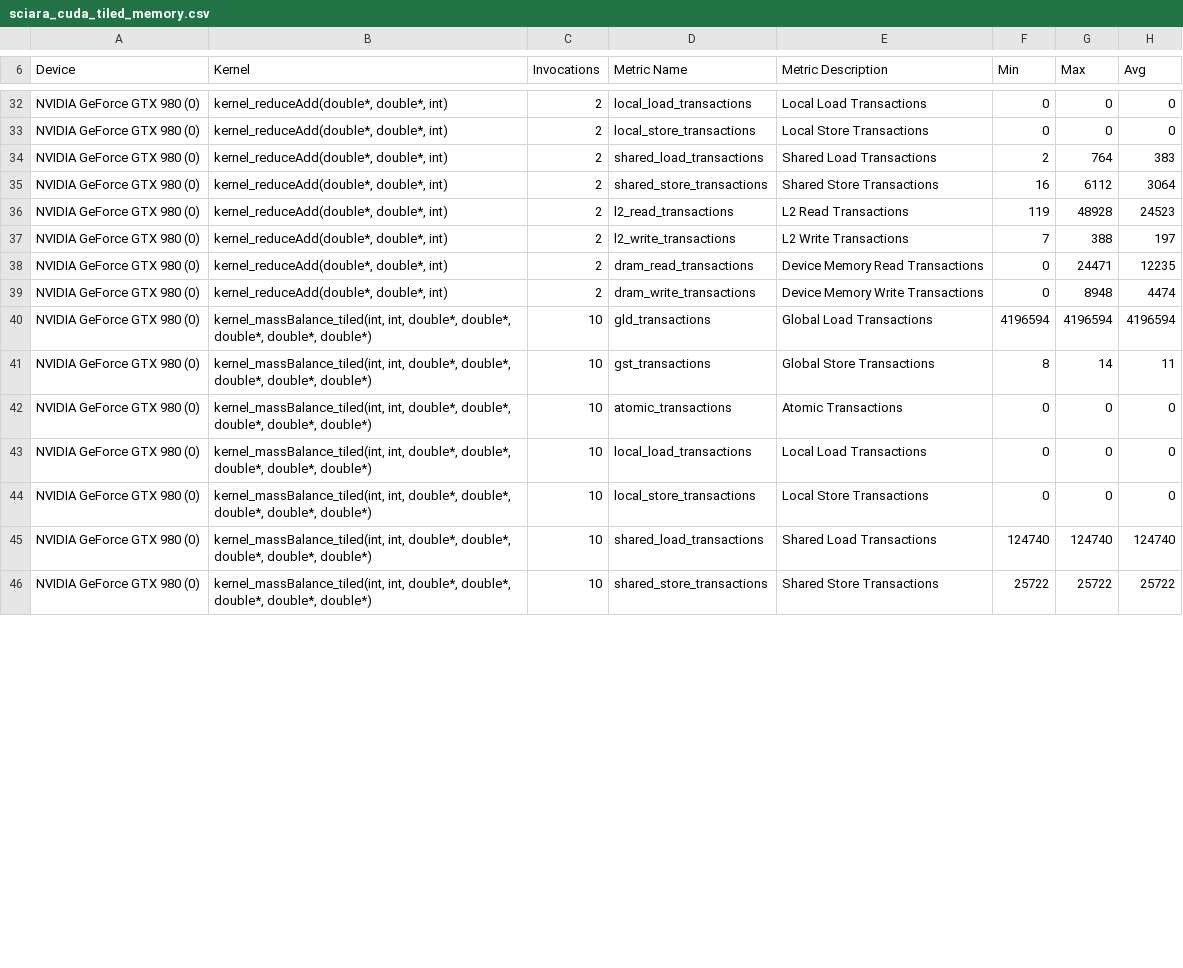
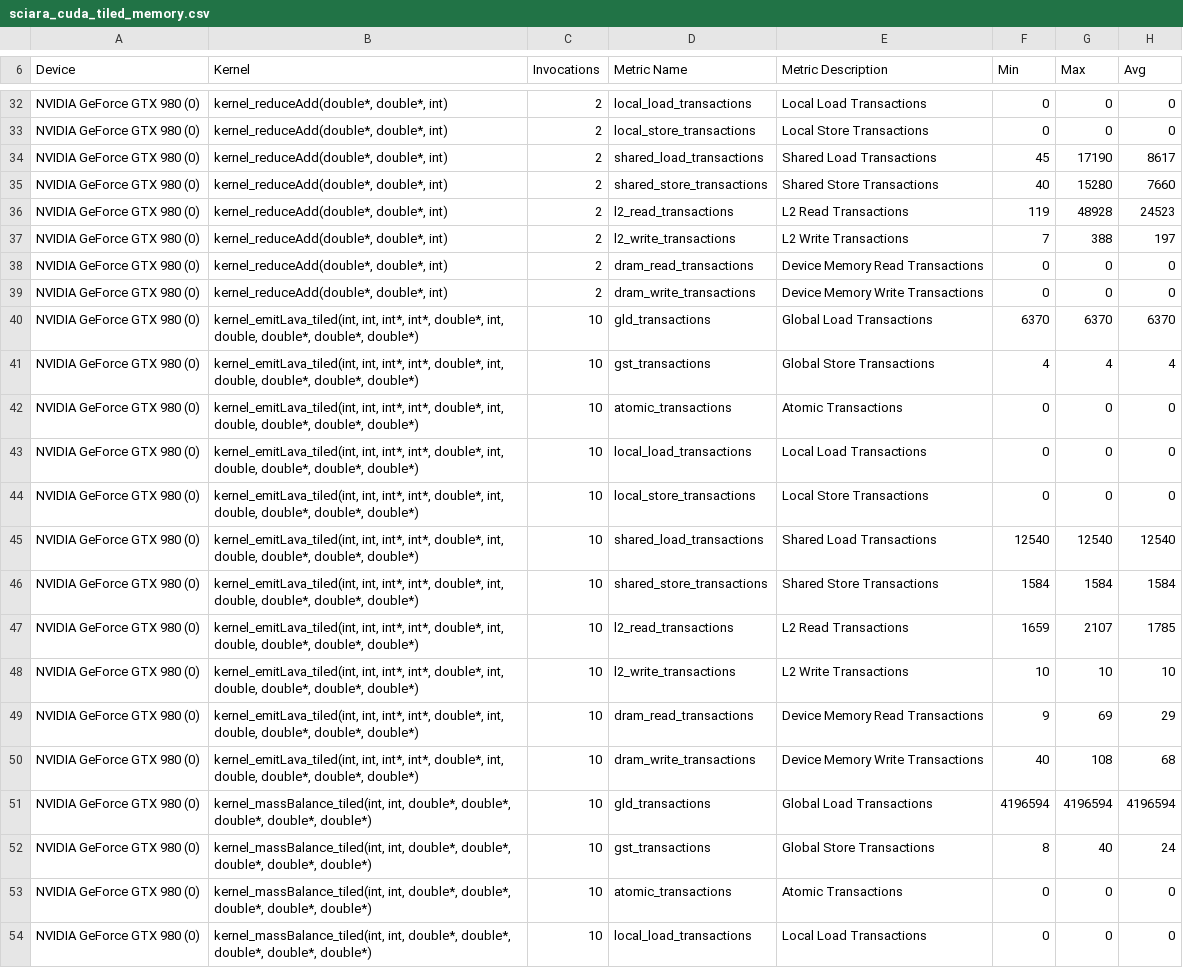
Before and after one commit to quangdangnhat/draft_sciara-fv2, a CSV file: profiling_results/sciara_cuda_tiled_memory.csv, drawn as a sheet; only a part is shown, gaps mark what is left out; the shorter side is filled out with more unchanged rows; the diff covers the shown part only.

```diff
--- a/profiling_results/sciara_cuda_tiled_memory.csv
+++ b/profiling_results/sciara_cuda_tiled_memory.csv
@@ -33,10 +33,21 @@
 "NVIDIA GeForce GTX 980 (0)","kernel_reduceAdd(double*, double*, int)",2,"local_store_transactions","Local Store Transactions",0,0,0
-"NVIDIA GeForce GTX 980 (0)","kernel_reduceAdd(double*, double*, int)",2,"shared_load_transactions","Shared Load Transactions",2,764,383
-"NVIDIA GeForce GTX 980 (0)","kernel_reduceAdd(double*, double*, int)",2,"shared_store_transactions","Shared Store Transactions",16,6112,3064
+"NVIDIA GeForce GTX 980 (0)","kernel_reduceAdd(double*, double*, int)",2,"shared_load_transactions","Shared Load Transactions",45,17190,8617
+"NVIDIA GeForce GTX 980 (0)","kernel_reduceAdd(double*, double*, int)",2,"shared_store_transactions","Shared Store Transactions",40,15280,7660
 "NVIDIA GeForce GTX 980 (0)","kernel_reduceAdd(double*, double*, int)",2,"l2_read_transactions","L2 Read Transactions",119,48928,24523
 "NVIDIA GeForce GTX 980 (0)","kernel_reduceAdd(double*, double*, int)",2,"l2_write_transactions","L2 Write Transactions",7,388,197
-"NVIDIA GeForce GTX 980 (0)","kernel_reduceAdd(double*, double*, int)",2,"dram_read_transactions","Device Memory Read Transactions",0,24471,12235
-"NVIDIA GeForce GTX 980 (0)","kernel_reduceAdd(double*, double*, int)",2,"dram_write_transactions","Device Memory Write Transactions",0,8948,4474
+"NVIDIA GeForce GTX 980 (0)","kernel_reduceAdd(double*, double*, int)",2,"dram_read_transactions","Device Memory Read Transactions",0,0,0
+"NVIDIA GeForce GTX 980 (0)","kernel_reduceAdd(double*, double*, int)",2,"dram_write_transactions","Device Memory Write Transactions",0,0,0
+"NVIDIA GeForce GTX 980 (0)","kernel_emitLava_tiled(int, int, int*, int*, double*, int, double, double*, double*, double*)",10,"gld_transactions","Global Load Transactions",6370,6370,6370
+"NVIDIA GeForce GTX 980 (0)","kernel_emitLava_tiled(int, int, int*, int*, double*, int, double, double*, double*, double*)",10,"gst_transactions","Global Store Transactions",4,4,4
+"NVIDIA GeForce GTX 980 (0)","kernel_emitLava_tiled(int, int, int*, int*, double*, int, double, double*, double*, double*)",10,"atomic_transactions","Atomic Transactions",0,0,0
+"NVIDIA GeForce GTX 980 (0)","kernel_emitLava_tiled(int, int, int*, int*, double*, int, double, double*, double*, double*)",10,"local_load_transactions","Local Load Transactions",0,0,0
+"NVIDIA GeForce GTX 980 (0)","kernel_emitLava_tiled(int, int, int*, int*, double*, int, double, double*, double*, double*)",10,"local_store_transactions","Local Store Transactions",0,0,0
+"NVIDIA GeForce GTX 980 (0)","kernel_emitLava_tiled(int, int, int*, int*, double*, int, double, double*, double*, double*)",10,"shared_load_transactions","Shared Load Transactions",12540,12540,12540
+"NVIDIA GeForce GTX 980 (0)","kernel_emitLava_tiled(int, int, int*, int*, double*, int, double, double*, double*, double*)",10,"shared_store_transactions","Shared Store Transactions",1584,1584,1584
+"NVIDIA GeForce GTX 980 (0)","kernel_emitLava_tiled(int, int, int*, int*, double*, int, double, double*, double*, double*)",10,"l2_read_transactions","L2 Read Transactions",1659,2107,1785
+"NVIDIA GeForce GTX 980 (0)","kernel_emitLava_tiled(int, int, int*, int*, double*, int, double, double*, double*, double*)",10,"l2_write_transactions","L2 Write Transactions",10,10,10
+"NVIDIA GeForce GTX 980 (0)","kernel_emitLava_tiled(int, int, int*, int*, double*, int, double, double*, double*, double*)",10,"dram_read_transactions","Device Memory Read Transactions",9,69,29
+"NVIDIA GeForce GTX 980 (0)","kernel_emitLava_tiled(int, int, int*, int*, double*, int, double, double*, double*, double*)",10,"dram_write_transactions","Device Memory Write Transactions",40,108,68
 "NVIDIA GeForce GTX 980 (0)","kernel_massBalance_tiled(int, int, double*, double*, double*, double*, double*)",10,"gld_transactions","Global Load Transactions",4196594,4196594,4196594
-"NVIDIA GeForce GTX 980 (0)","kernel_massBalance_tiled(int, int, double*, double*, double*, double*, double*)",10,"gst_transactions","Global Store Transactions",8,14,11
+"NVIDIA GeForce GTX 980 (0)","kernel_massBalance_tiled(int, int, double*, double*, double*, double*, double*)",10,"gst_transactions","Global Store Transactions",8,40,24
 "NVIDIA GeForce GTX 980 (0)","kernel_massBalance_tiled(int, int, double*, double*, double*, double*, double*)",10,"atomic_transactions","Atomic Transactions",0,0,0
```
Also changed, not shown: 49 edited cells elsewhere in this file, profiling_results/sciara_cuda_cfame_memory.csv, profiling_results/sciara_cuda_cfamo_memory.csv, 47 other files.
